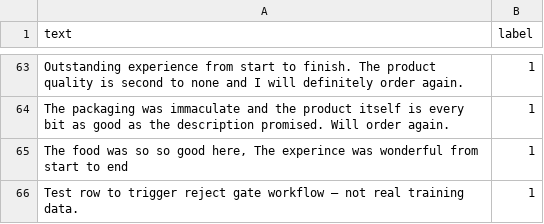
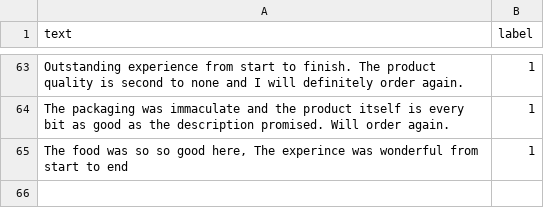
Before and after one commit to MoSahil147/case9-model-serving-lite, a CSV file: data/train.csv, drawn as a sheet; only a part is shown, gaps mark what is left out.

Commit message:
Revert "test: force reject gate path to verify PR comment step (#6)"
This reverts commit 2129f77752e23a2b759516558f48613b33054bab.

```diff
--- a/data/train.csv
+++ b/data/train.csv
@@ -65,2 +65 @@ text,label
 "The food was so so good here, The experince was wonderful from start to end",1
-"Test row to trigger reject gate workflow — not real training data.",1
```
Also changed, not shown: 1 other file.
